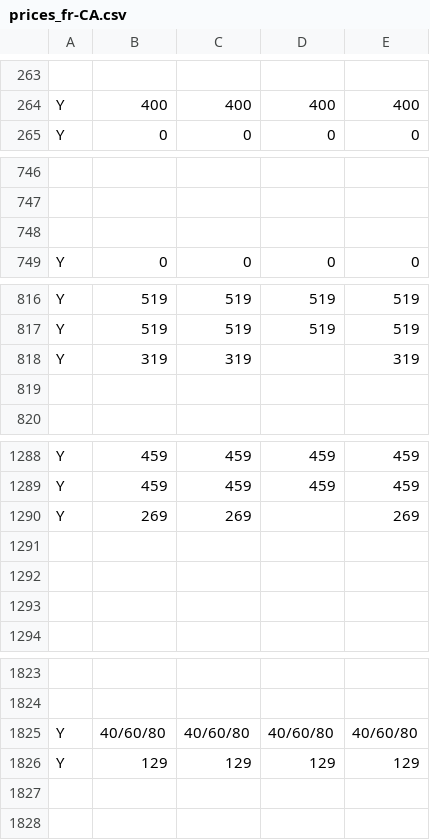
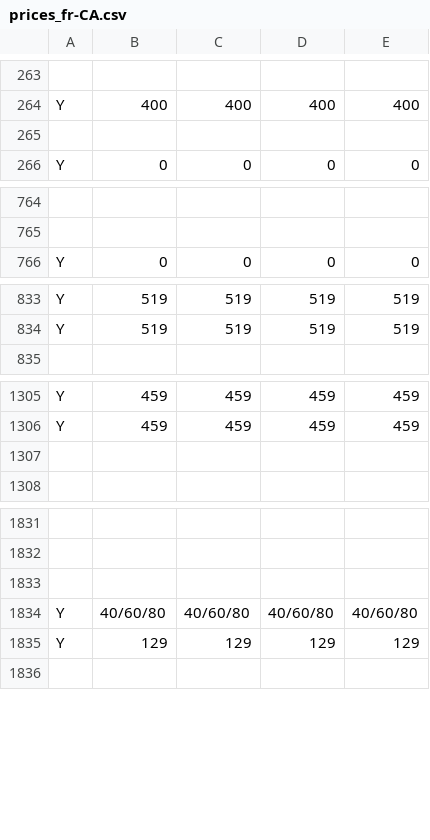
Before and after one commit to CyrilSLi/mcdonalds-price-tracker, a CSV file: data/Cambridge/prices_fr-CA.csv, drawn as a sheet; only a part is shown, gaps mark what is left out; removed rows and columns are numbered as before the commit, all else as after; the diff covers the shown part only; the diff names each change by its address in the sheet, - before the commit and + after, or states it on an @@ line.

```diff
--- a/data/Cambridge/prices_fr-CA.csv
+++ b/data/Cambridge/prices_fr-CA.csv
+row 265: (empty)
-row 748: (empty)
-row 818: Y | 319 | 319 |  | 319
-row 819: (empty)
-row 1290: Y | 269 | 269 |  | 269
-row 1291: (empty)
-row 1292: (empty)
+row 1833: (empty)
-row 1827: (empty)
```
Also changed, not shown: 19 added rows, 6 removed rows and 4 edited cells elsewhere in this file, data/Brandon/localization.csv, data/Brandon/prices_fr-CA.csv, 13 other files.
